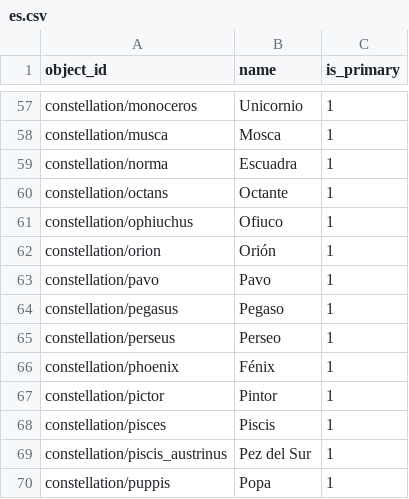
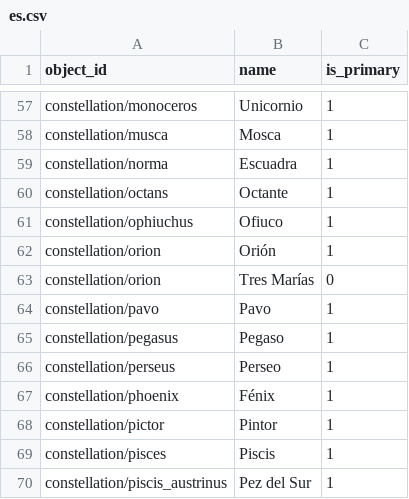
Before and after one commit to sky-map-team/stardroid, a CSV file: stardroid-v2/source-data/names/es.csv, drawn as a sheet; only a part is shown, gaps mark what is left out; the shorter side is filled out with more unchanged rows.

```diff
--- a/stardroid-v2/source-data/names/es.csv
+++ b/stardroid-v2/source-data/names/es.csv
@@ -62,2 +62,3 @@ constellation/ophiuchus,Ofiuco,1
 constellation/orion,Orión,1
+constellation/orion,Tres Marías,0
 constellation/pavo,Pavo,1
```
Also changed, not shown: stardroid-v2/source-data/names/en.csv, stardroid-v2/source-data/names/pt.csv.
